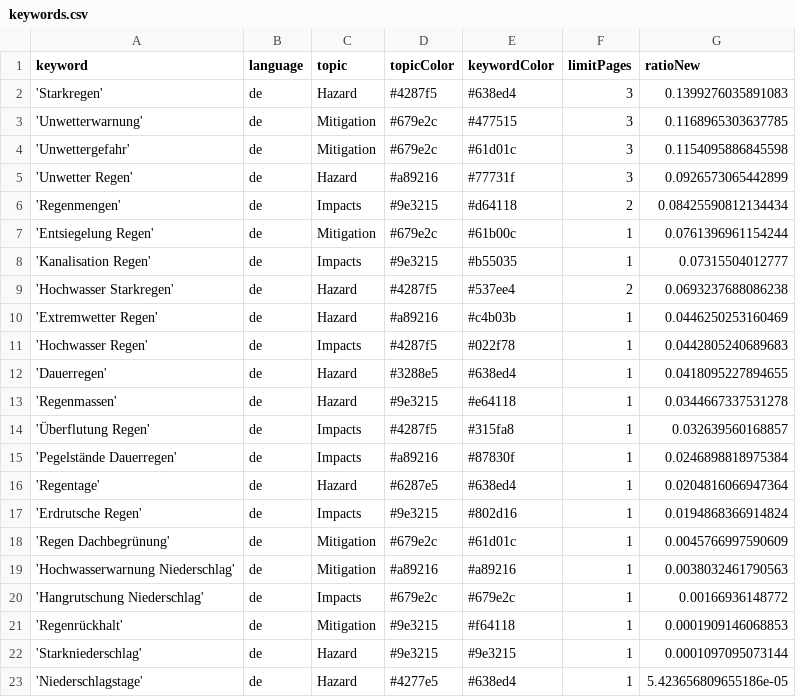
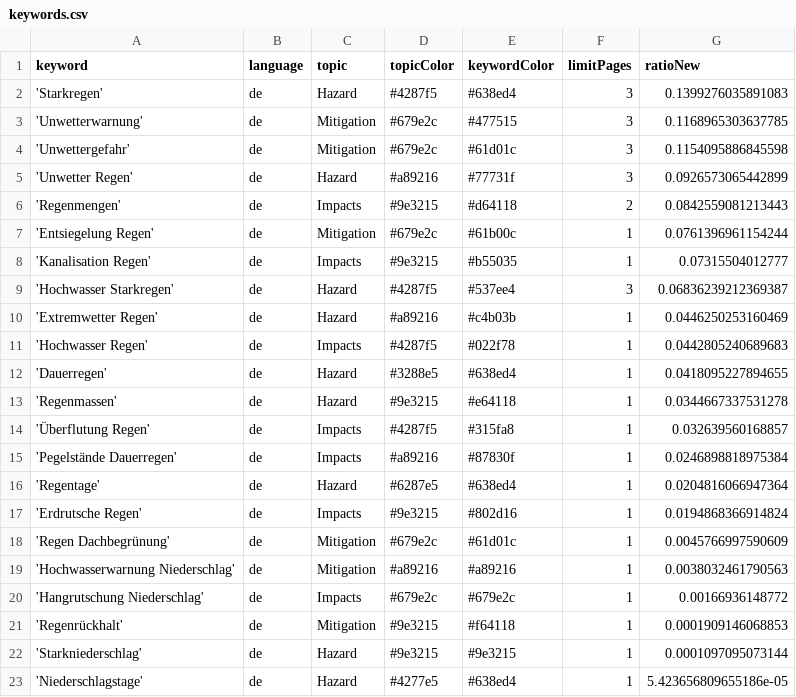
Before and after one commit to jannikdo28-news/RainIsComing, a CSV file: keywords.csv, drawn as a sheet.

```diff
--- a/keywords.csv
+++ b/keywords.csv
@@ -5,6 +5,6 @@ keyword,language,topic,topicColor,keywordColor,limitPages,ratioNew
 'Unwetter Regen',de,Hazard,#a89216,#77731f,3,0.0926573065442899
-'Regenmengen',de,Impacts,#9e3215,#d64118,2,0.08425590812134434
+'Regenmengen',de,Impacts,#9e3215,#d64118,2,0.0842559081213443
 'Entsiegelung Regen',de,Mitigation,#679e2c,#61b00c,1,0.0761396961154244
 'Kanalisation Regen',de,Impacts,#9e3215,#b55035,1,0.07315504012777
-'Hochwasser Starkregen',de,Hazard,#4287f5,#537ee4,2,0.0693237688086238
+'Hochwasser Starkregen',de,Hazard,#4287f5,#537ee4,3,0.06836239212369387
 'Extremwetter Regen',de,Hazard,#a89216,#c4b03b,1,0.0446250253160469
```
Also changed, not shown: csv/news_2026_06.csv, csv/news_2026_07.csv.
